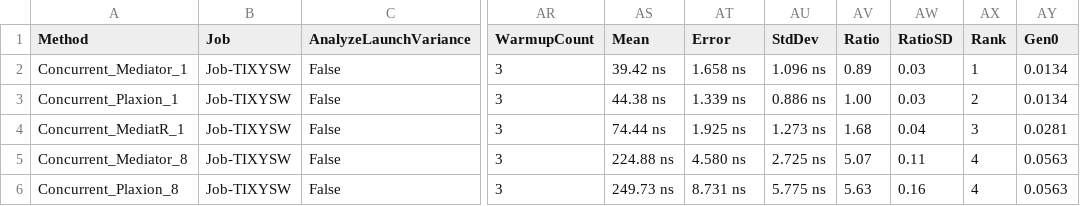
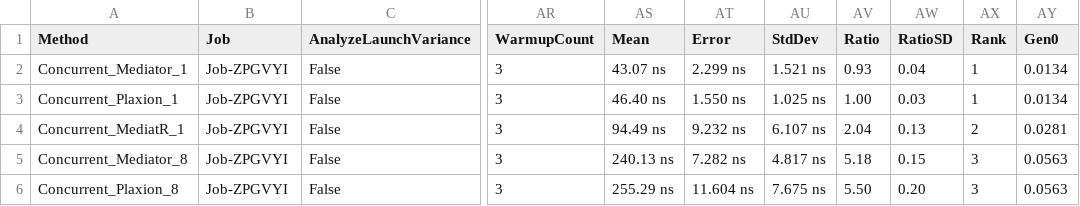
Before and after one commit to avmp2208/PlaxionMediator, a CSV file: benchmarks-comparison/src/Plaxion.BenchMarks.Comparison/BenchmarkDotNet.Artifacts/results/Plaxion.BenchMarks.Comparison.ConcurrencyBenchmarks-report.csv, drawn as a sheet; only a part is shown, gaps mark what is left out; the diff covers the shown part only; the diff names each change by its address in the sheet, - before the commit and + after, or states it on an @@ line.

```diff
--- a/benchmarks-comparison/src/Plaxion.BenchMarks.Comparison/BenchmarkDotNet.Artifacts/results/Plaxion.BenchMarks.Comparison.ConcurrencyBenchmarks-report.csv
+++ b/benchmarks-comparison/src/Plaxion.BenchMarks.Comparison/BenchmarkDotNet.Artifacts/results/Plaxion.BenchMarks.Comparison.ConcurrencyBenchmarks-report.csv
-B2:B6 (Job): Job-TIXYSW
+B2:B6 (Job): Job-ZPGVYI
-AS2 (Mean): 39.42 ns
+AS2 (Mean): 43.07 ns
-AT2 (Error): 1.658 ns
+AT2 (Error): 2.299 ns
-AU2 (StdDev): 1.096 ns
+AU2 (StdDev): 1.521 ns
-AV2 (Ratio): 0.89
+AV2 (Ratio): 0.93
-AW2 (RatioSD): 0.03
+AW2 (RatioSD): 0.04
-AS3 (Mean): 44.38 ns
+AS3 (Mean): 46.40 ns
-AT3 (Error): 1.339 ns
+AT3 (Error): 1.550 ns
-AU3 (StdDev): 0.886 ns
+AU3 (StdDev): 1.025 ns
-AX3 (Rank): 2
+AX3 (Rank): 1
-AS4 (Mean): 74.44 ns
+AS4 (Mean): 94.49 ns
-AT4 (Error): 1.925 ns
+AT4 (Error): 9.232 ns
-AU4 (StdDev): 1.273 ns
+AU4 (StdDev): 6.107 ns
-AV4 (Ratio): 1.68
+AV4 (Ratio): 2.04
-AW4 (RatioSD): 0.04
+AW4 (RatioSD): 0.13
-AX4 (Rank): 3
+AX4 (Rank): 2
-AS5 (Mean): 224.88 ns
+AS5 (Mean): 240.13 ns
-AT5 (Error): 4.580 ns
+AT5 (Error): 7.282 ns
-AU5 (StdDev): 2.725 ns
+AU5 (StdDev): 4.817 ns
-AV5 (Ratio): 5.07
+AV5 (Ratio): 5.18
-AW5 (RatioSD): 0.11
+AW5 (RatioSD): 0.15
-AX5:AX6 (Rank): 4
+AX5:AX6 (Rank): 3
-AS6 (Mean): 249.73 ns
+AS6 (Mean): 255.29 ns
-AT6 (Error): 8.731 ns
+AT6 (Error): 11.604 ns
-AU6 (StdDev): 5.775 ns
+AU6 (StdDev): 7.675 ns
-AV6 (Ratio): 5.63
+AV6 (Ratio): 5.50
-AW6 (RatioSD): 0.16
+AW6 (RatioSD): 0.20
```
Also changed, not shown: 49 edited cells elsewhere in this file, benchmarks-comparison/src/Plaxion.BenchMarks.Comparison/BenchmarkDotNet.Artifacts/results/Plaxion.BenchMarks.Comparison.NotificationFanOutBenchmarks-report.csv, benchmarks-comparison/src/Plaxion.BenchMarks.Comparison/BenchmarkDotNet.Artifacts/results/Plaxion.BenchMarks.Comparison.PipelineBehaviorBenchmarks-report.csv, 12 other files.
